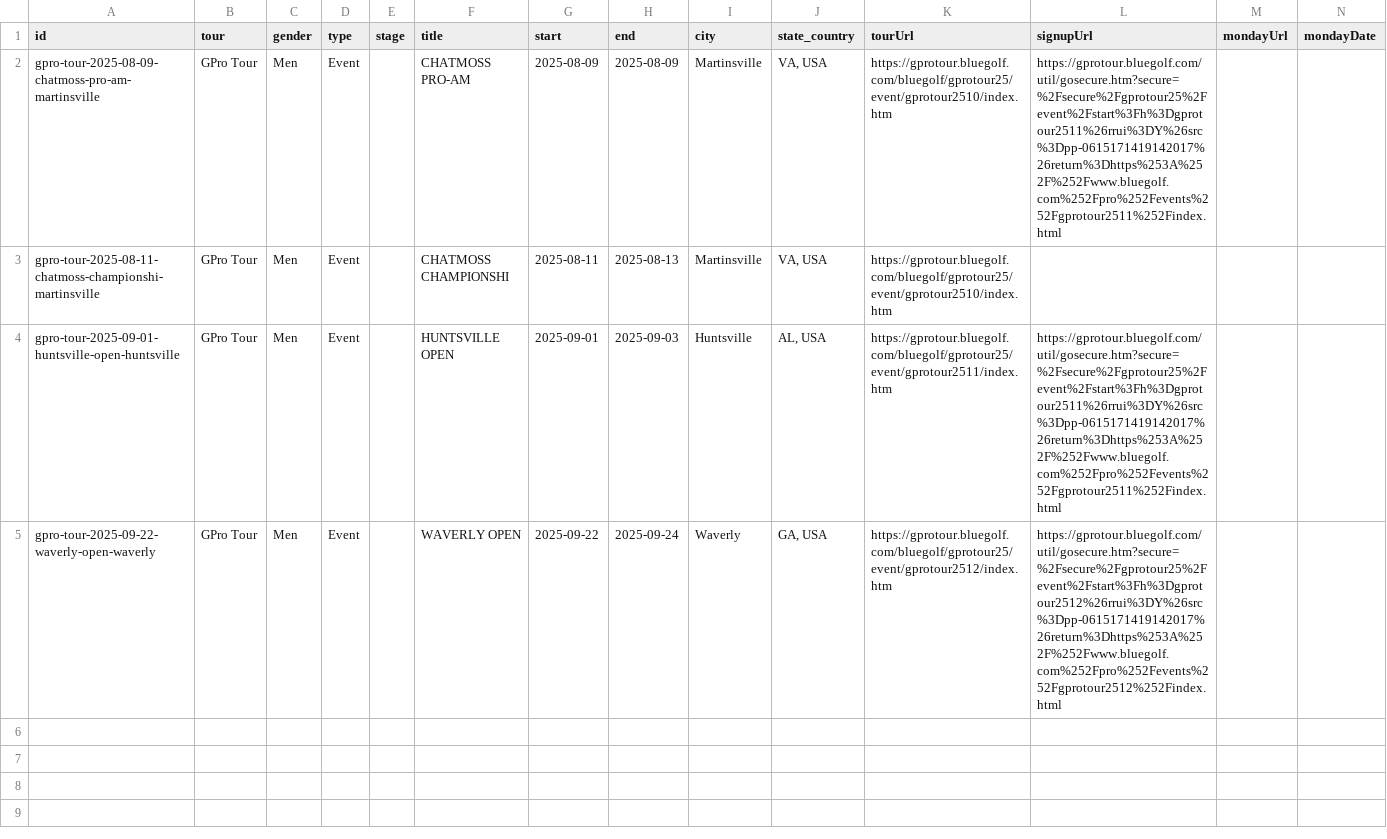
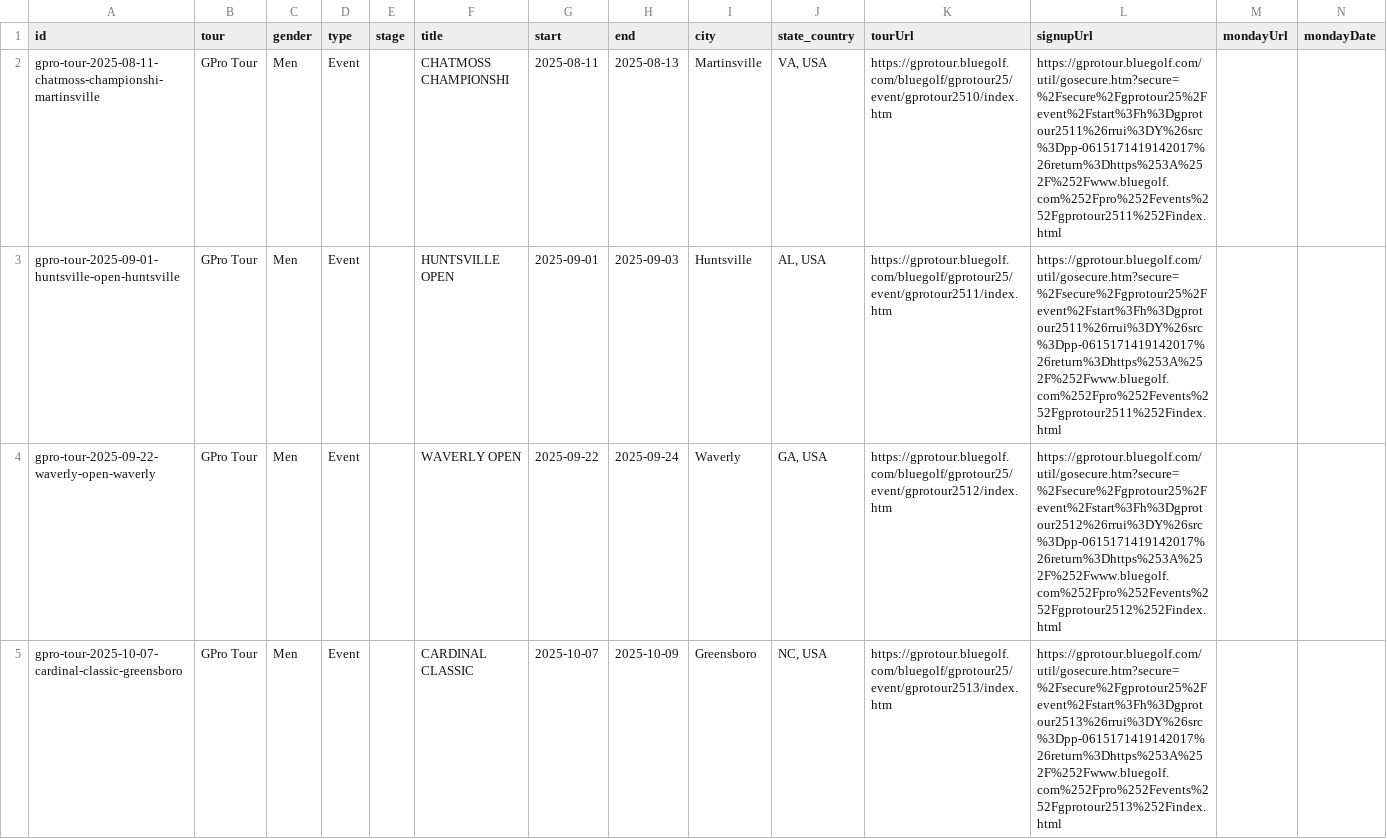
Before and after one commit to pbh007/propath-data, a CSV file: data/_incoming_gpro.csv, drawn as a sheet.

```diff
--- a/data/_incoming_gpro.csv
+++ b/data/_incoming_gpro.csv
@@ -1,5 +1,5 @@
 id,tour,gender,type,stage,title,start,end,city,state_country,tourUrl,signupUrl,mondayUrl,mondayDate
-gpro-tour-2025-08-09-chatmoss-pro-am-martinsville,GPro Tour,Men,Event,,CHATMOSS PRO-AM,2025-08-09,2025-08-09,Martinsville,"VA, USA",https://gprotour.bluegolf.com/bluegolf/gprotour25/event/gprotour2510/index.htm,https://gprotour.bluegolf.com/util/gosecure.htm?secure=%2Fsecure%2Fgprotour25%2Fevent%2Fstart%3Fh%3Dgprotour2511%26rrui%3DY%26src%3Dpp-0615171419142017%26return%3Dhttps%253A%252F%252Fwww.bluegolf.com%252Fpro%252Fevents%252Fgprotour2511%252Findex.html,,
-gpro-tour-2025-08-11-chatmoss-championshi-martinsville,GPro Tour,Men,Event,,CHATMOSS CHAMPIONSHI,2025-08-11,2025-08-13,Martinsville,"VA, USA",https://gprotour.bluegolf.com/bluegolf/gprotour25/event/gprotour2510/index.htm,,,
+gpro-tour-2025-08-11-chatmoss-championshi-martinsville,GPro Tour,Men,Event,,CHATMOSS CHAMPIONSHI,2025-08-11,2025-08-13,Martinsville,"VA, USA",https://gprotour.bluegolf.com/bluegolf/gprotour25/event/gprotour2510/index.htm,https://gprotour.bluegolf.com/util/gosecure.htm?secure=%2Fsecure%2Fgprotour25%2Fevent%2Fstart%3Fh%3Dgprotour2511%26rrui%3DY%26src%3Dpp-0615171419142017%26return%3Dhttps%253A%252F%252Fwww.bluegolf.com%252Fpro%252Fevents%252Fgprotour2511%252Findex.html,,
 gpro-tour-2025-09-01-huntsville-open-huntsville,GPro Tour,Men,Event,,HUNTSVILLE OPEN,2025-09-01,2025-09-03,Huntsville,"AL, USA",https://gprotour.bluegolf.com/bluegolf/gprotour25/event/gprotour2511/index.htm,https://gprotour.bluegolf.com/util/gosecure.htm?secure=%2Fsecure%2Fgprotour25%2Fevent%2Fstart%3Fh%3Dgprotour2511%26rrui%3DY%26src%3Dpp-0615171419142017%26return%3Dhttps%253A%252F%252Fwww.bluegolf.com%252Fpro%252Fevents%252Fgprotour2511%252Findex.html,,
 gpro-tour-2025-09-22-waverly-open-waverly,GPro Tour,Men,Event,,WAVERLY OPEN,2025-09-22,2025-09-24,Waverly,"GA, USA",https://gprotour.bluegolf.com/bluegolf/gprotour25/event/gprotour2512/index.htm,https://gprotour.bluegolf.com/util/gosecure.htm?secure=%2Fsecure%2Fgprotour25%2Fevent%2Fstart%3Fh%3Dgprotour2512%26rrui%3DY%26src%3Dpp-0615171419142017%26return%3Dhttps%253A%252F%252Fwww.bluegolf.com%252Fpro%252Fevents%252Fgprotour2512%252Findex.html,,
+gpro-tour-2025-10-07-cardinal-classic-greensboro,GPro Tour,Men,Event,,CARDINAL CLASSIC,2025-10-07,2025-10-09,Greensboro,"NC, USA",https://gprotour.bluegolf.com/bluegolf/gprotour25/event/gprotour2513/index.htm,https://gprotour.bluegolf.com/util/gosecure.htm?secure=%2Fsecure%2Fgprotour25%2Fevent%2Fstart%3Fh%3Dgprotour2513%26rrui%3DY%26src%3Dpp-0615171419142017%26return%3Dhttps%253A%252F%252Fwww.bluegolf.com%252Fpro%252Fevents%252Fgprotour2513%252Findex.html,,
```
Also changed, not shown: data/ProPath-MiniTour2026-MasterEvents.csv, data/_incoming_mlgt_upcoming.csv.
